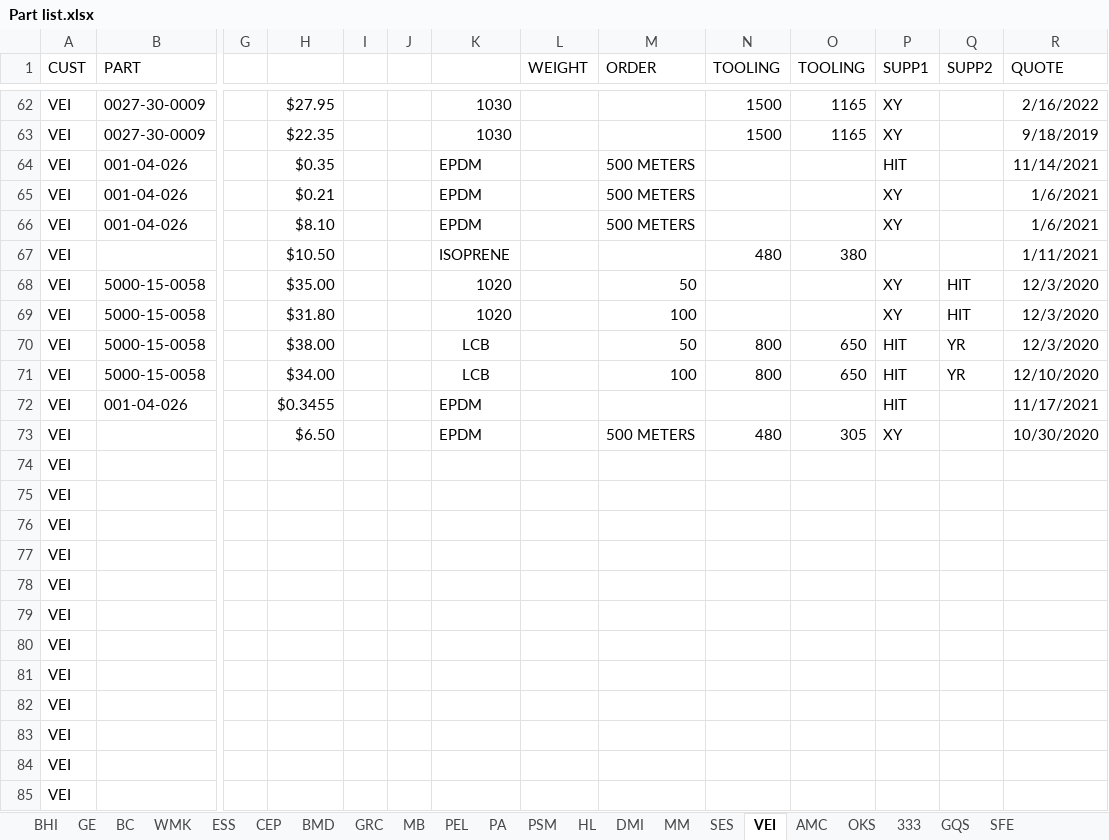
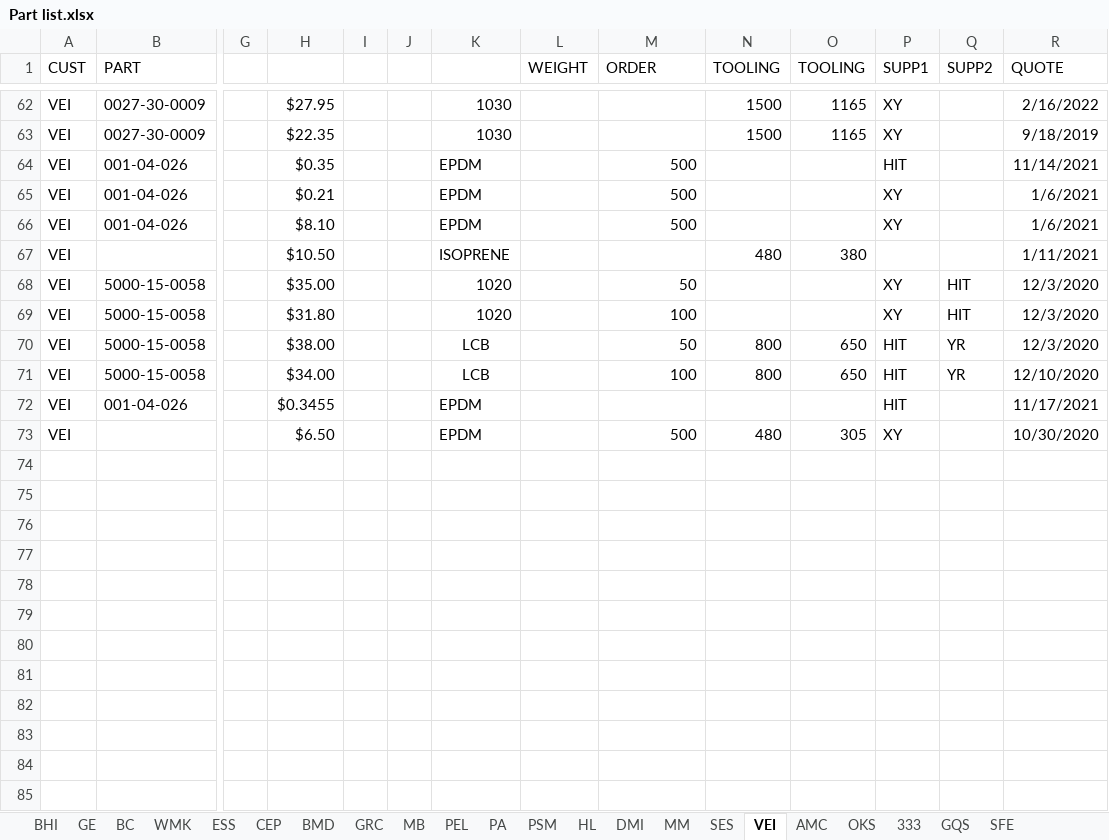
Before and after one commit to xid2019/iMIS, an Excel workbook: backend/historical_migrations/Part list.xlsx, sheet VEI, drawn as a sheet; only a part is shown, gaps mark what is left out; values as stored, in another font and other column widths than the file's, no borders; rows hold the shown columns only; the diff names each change by its address in the sheet, - before the commit and + after, or states it on an @@ line.

```diff
--- a/backend/historical_migrations/Part list.xlsx (sheet VEI)
+++ b/backend/historical_migrations/Part list.xlsx (sheet VEI)
-M64:M66 (ORDER): 500 METERS
+M64:M66 (ORDER): 500
-M73 (ORDER): 500 METERS
+M73 (ORDER): 500
-row 74: VEI
-row 75: VEI
-row 76: VEI
-row 77: VEI
-row 78: VEI
-row 79: VEI
-row 80: VEI
-row 81: VEI
-row 82: VEI
-row 83: VEI
-row 84: VEI
-row 85: VEI
```
Also changed, not shown: sheet BC, sheet MB, sheet OKS, sheet PSM, sheet WMK, sheet BHI, 2 more sheets, 1 other file.
